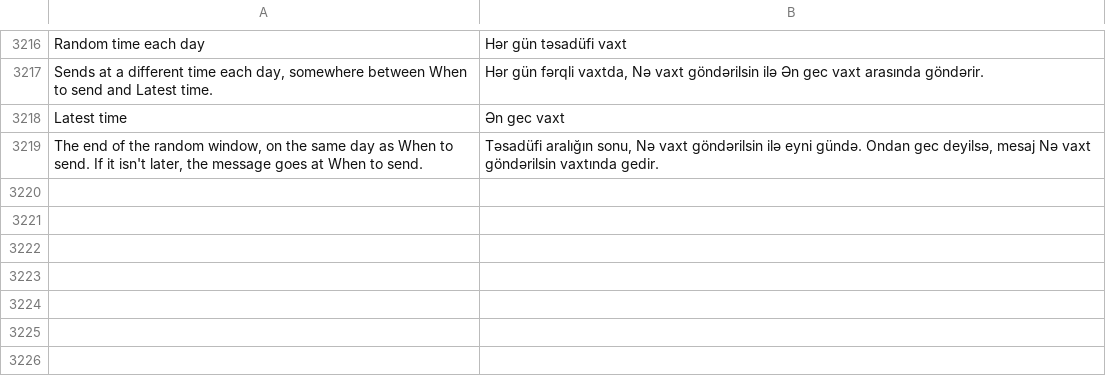
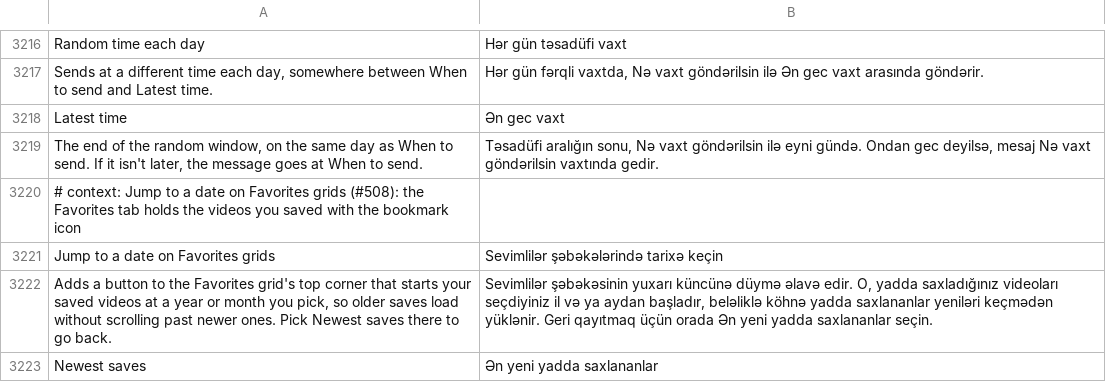
Before and after one commit to SysAdminDoc/HushFeed, a TSV file: extensions/tiktok/src/main/l10n/az.tsv, drawn as a sheet; only a part is shown, gaps mark what is left out; the diff names each change by its address in the sheet, - before the commit and + after, or states it on an @@ line.

```diff
--- a/extensions/tiktok/src/main/l10n/az.tsv
+++ b/extensions/tiktok/src/main/l10n/az.tsv
+row 3220: # context: Jump to a date on Favorites grids (#508): the Favorites tab holds the videos you saved with the bookmark icon
+row 3221: Jump to a date on Favorites grids | Sevimlilər şəbəkələrində tarixə keçin
+row 3222: Adds a button to the Favorites grid's top corner that starts your saved videos at a year or month you pick, so older saves load without scrolling past newer ones. Pick Newest saves there to go back. | Sevimlilər şəbəkəsinin yuxarı küncünə düymə əlavə edir. O, yadda saxladığınız videoları seçdiyiniz il və ya aydan başladır, beləliklə köhnə yadda saxlananlar yeniləri keçmədən yüklənir. Geri qayıtmaq üçün orada Ən yeni yadda saxlananlar seçin.
+row 3223: Newest saves | Ən yeni yadda saxlananlar
```
Also changed, not shown: extensions/tiktok/src/main/l10n/ar.tsv, extensions/tiktok/src/main/l10n/de.tsv, 36 other files.
